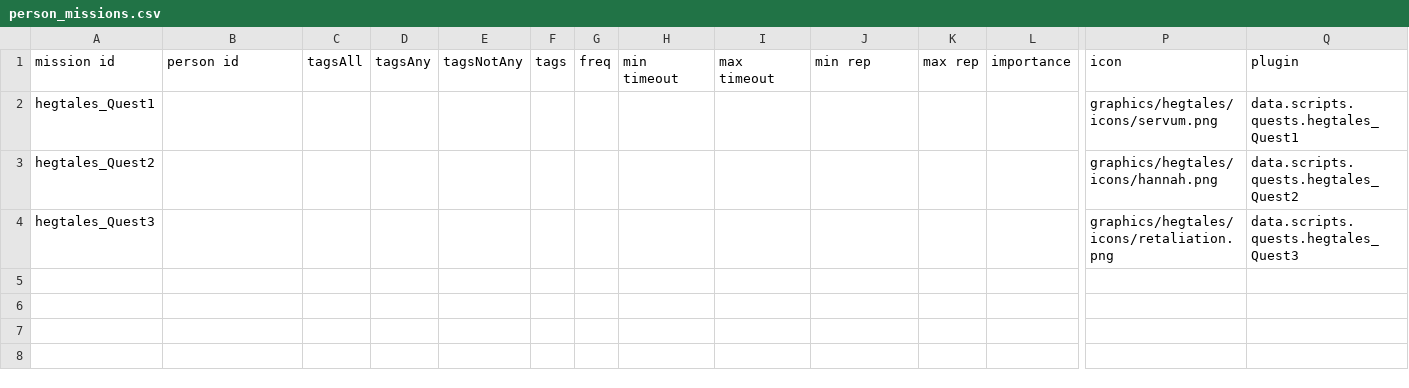
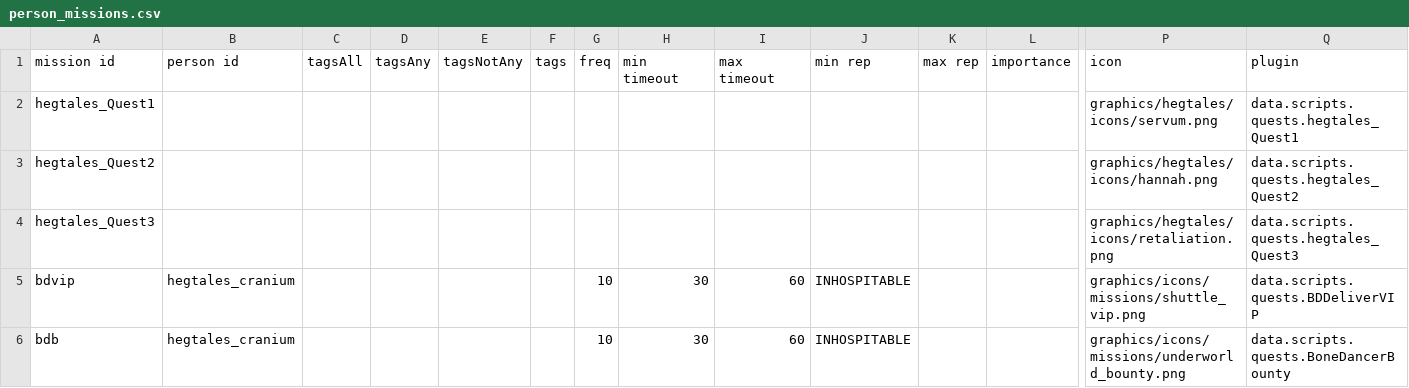
Before and after one commit to Eluxor/hegtales, a CSV file: data/campaign/person_missions.csv, drawn as a sheet; only a part is shown, gaps mark what is left out; rows hold the shown columns only; the diff names each change by its address in the sheet, - before the commit and + after, or states it on an @@ line.

```diff
--- a/data/campaign/person_missions.csv
+++ b/data/campaign/person_missions.csv
+row 5: bdvip | hegtales_cranium |  |  |  |  | 10 | 30 | 60 | INHOSPITABLE |  |  | graphics/icons/missions/shuttle_vip.png | data.scripts.quests.BDDeliverVIP
+row 6: bdb | hegtales_cranium |  |  |  |  | 10 | 30 | 60 | INHOSPITABLE |  |  | graphics/icons/missions/underworld_bounty.png | data.scripts.quests.BoneDancerBounty
```
Also changed, not shown: 6 other files.
